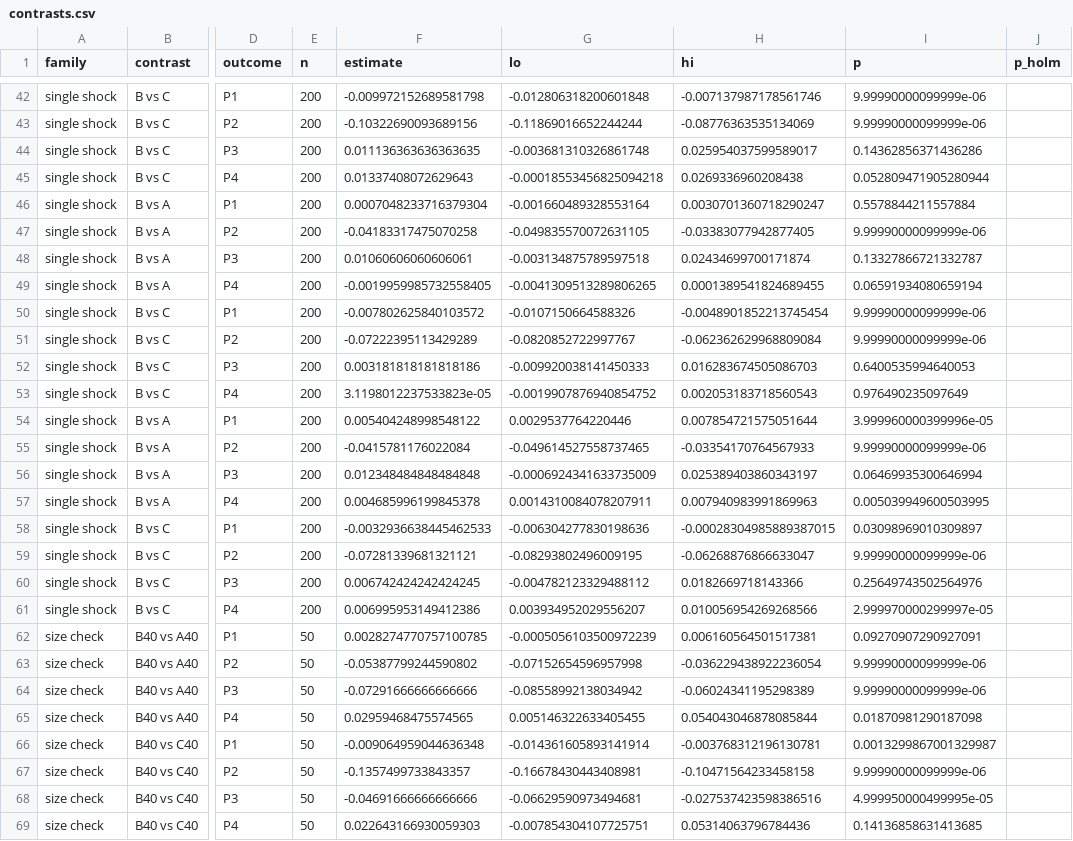
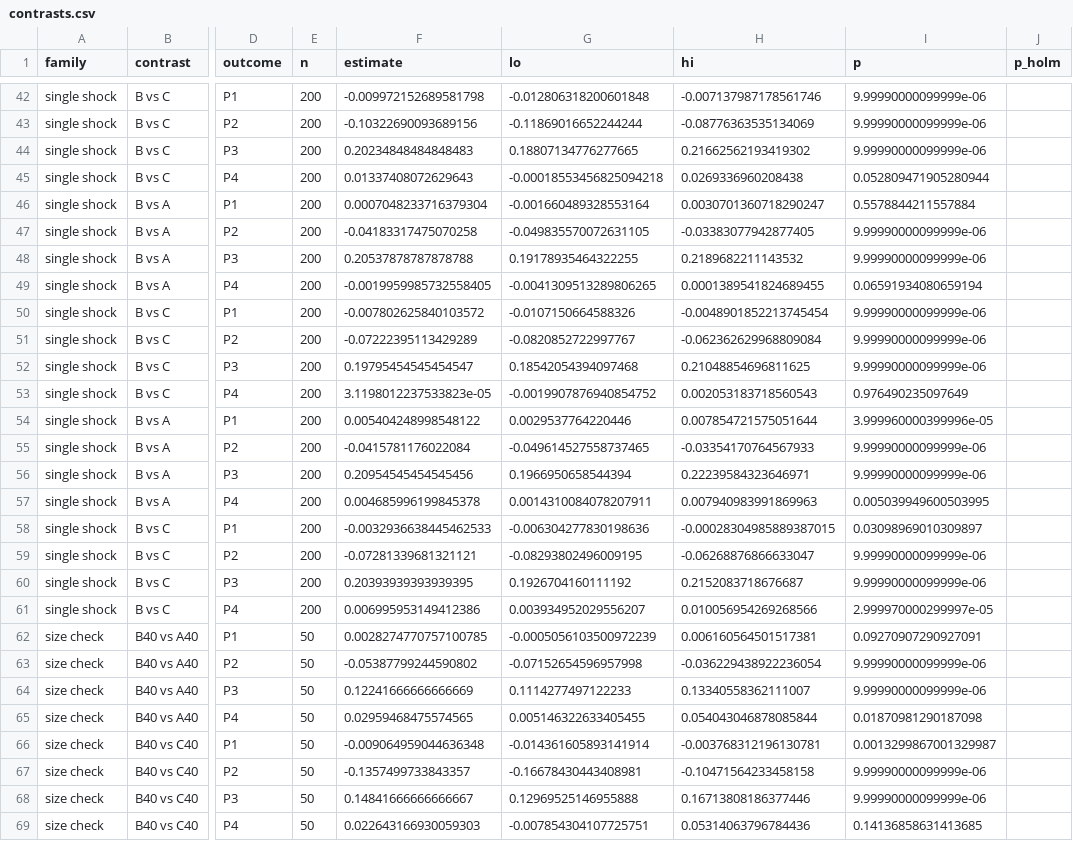
Before and after one commit to AntoineVergne/syntroworld, a CSV file: results/m4/contrasts.csv, drawn as a sheet; only a part is shown, gaps mark what is left out; the diff covers the shown part only; the diff names each change by its address in the sheet, - before the commit and + after, or states it on an @@ line.

```diff
--- a/results/m4/contrasts.csv
+++ b/results/m4/contrasts.csv
-F44 (estimate): 0.011136363636363635
+F44 (estimate): 0.20234848484848483
-G44 (lo): -0.003681310326861748
+G44 (lo): 0.18807134776277665
-H44 (hi): 0.025954037599589017
+H44 (hi): 0.21662562193419302
-I44 (p): 0.14362856371436286
+I44 (p): 9.99990000099999e-06
-F48 (estimate): 0.01060606060606061
+F48 (estimate): 0.20537878787878788
-G48 (lo): -0.003134875789597518
+G48 (lo): 0.19178935464322255
-H48 (hi): 0.02434699700171874
+H48 (hi): 0.2189682211143532
-I48 (p): 0.13327866721332787
+I48 (p): 9.99990000099999e-06
-F52 (estimate): 0.003181818181818186
+F52 (estimate): 0.19795454545454547
-G52 (lo): -0.009920038141450333
+G52 (lo): 0.18542054394097468
-H52 (hi): 0.016283674505086703
+H52 (hi): 0.21048854696811625
-I52 (p): 0.6400535994640053
+I52 (p): 9.99990000099999e-06
-F56 (estimate): 0.012348484848484848
+F56 (estimate): 0.20954545454545456
-G56 (lo): -0.0006924341633735009
+G56 (lo): 0.1966950658544394
-H56 (hi): 0.025389403860343197
+H56 (hi): 0.22239584323646971
-I56 (p): 0.06469935300646994
+I56 (p): 9.99990000099999e-06
-F60 (estimate): 0.006742424242424245
+F60 (estimate): 0.20393939393939395
-G60 (lo): -0.004782123329488112
+G60 (lo): 0.1926704160111192
-H60 (hi): 0.0182669718143366
+H60 (hi): 0.2152083718676687
-I60 (p): 0.25649743502564976
+I60 (p): 9.99990000099999e-06
-F64 (estimate): -0.07291666666666666
+F64 (estimate): 0.12241666666666669
-G64 (lo): -0.08558992138034942
+G64 (lo): 0.1114277497122233
-H64 (hi): -0.06024341195298389
+H64 (hi): 0.13340558362111007
-F68 (estimate): -0.04691666666666666
+F68 (estimate): 0.14841666666666667
-G68 (lo): -0.06629590973494681
+G68 (lo): 0.12969525146955888
-H68 (hi): -0.027537423598386516
+H68 (hi): 0.16713808186377446
-I68 (p): 4.999950000499995e-05
+I68 (p): 9.99990000099999e-06
```
Also changed, not shown: 43 edited cells elsewhere in this file, results/m0/hashes.csv, results/m4/summary.csv, 49 other files.
